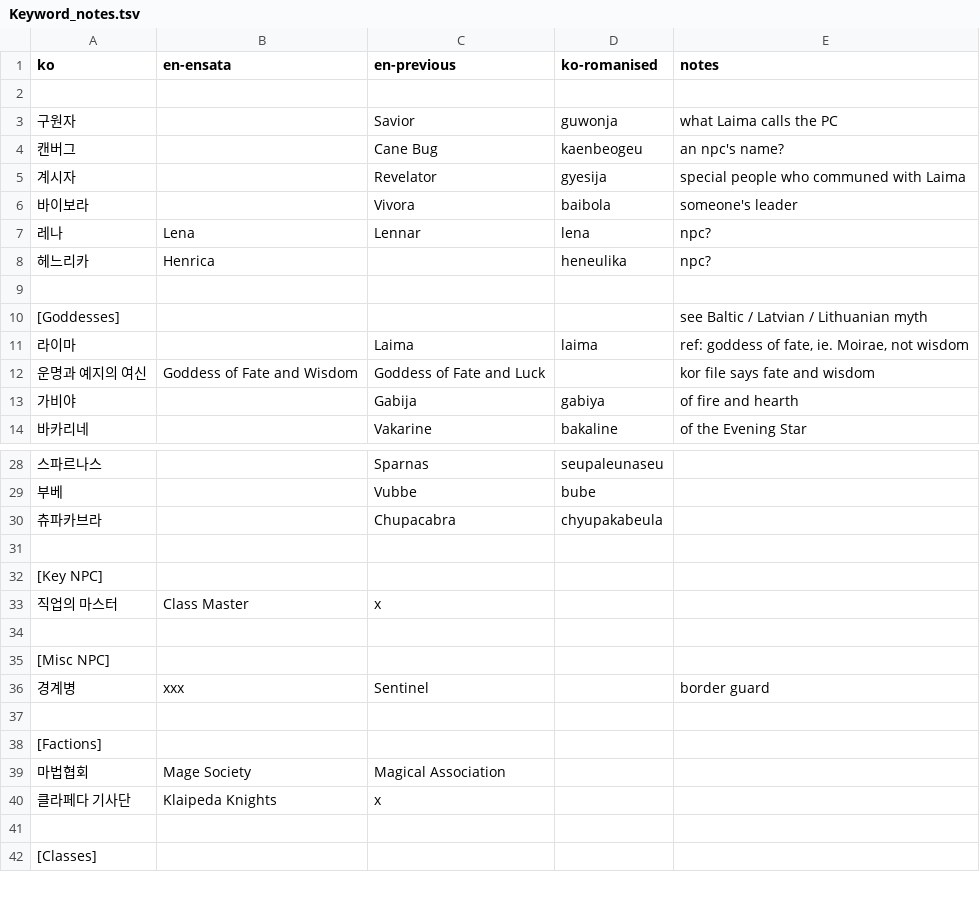
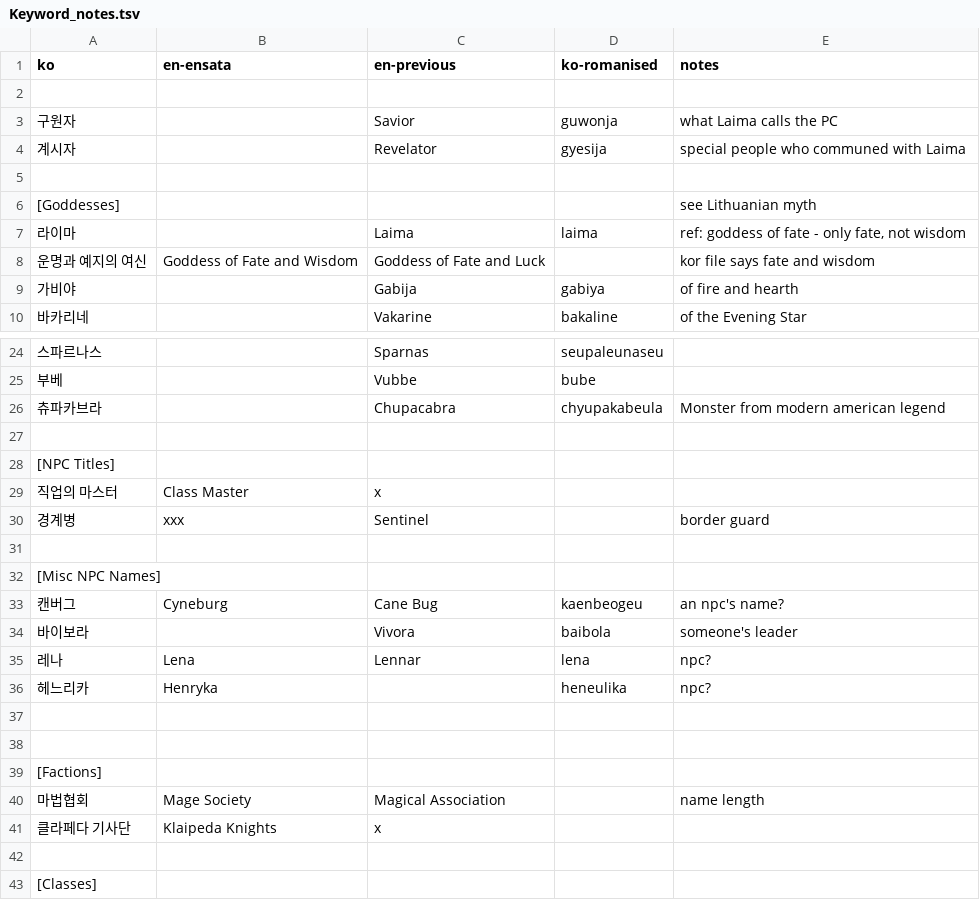
Before and after one commit to ttgmichael/EnglishTranslation, a TSV file: Keyword_notes.tsv, drawn as a sheet; only a part is shown, gaps mark what is left out; the diff covers the shown part only.

```diff
--- a/Keyword_notes.tsv
+++ b/Keyword_notes.tsv
@@ -3,10 +3,6 @@ ko	en-ensata	en-previous	ko-romanised	notes
 구원자		Savior	guwonja 	what Laima calls the PC
-캔버그		Cane Bug	kaenbeogeu 	an npc's name?
 계시자		Revelator	gyesija 	special people who communed with Laima
-바이보라		Vivora	baibola	someone's leader
-레나	Lena	Lennar	lena	npc?
-헤느리카	Henrica		heneulika 	npc?
 				
-[Goddesses]				see Baltic / Latvian / Lithuanian myth
-라이마		Laima	laima	ref: goddess of fate, ie. Moirae, not wisdom
+[Goddesses]				see Lithuanian myth
+라이마		Laima	laima	ref: goddess of fate - only fate, not wisdom
 운명과 예지의 여신	Goddess of Fate and Wisdom	Goddess of Fate and Luck		kor file says fate and wisdom
@@ -29,12 +25,17 @@ ko	en-ensata	en-previous	ko-romanised	notes
 부베		Vubbe	bube	
-츄파카브라		Chupacabra	chyupakabeula 	
+츄파카브라		Chupacabra	chyupakabeula 	Monster from modern american legend
 				
-[Key NPC]				
+[NPC Titles]				
 직업의 마스터	Class Master	x		
-				
-[Misc NPC]				
 경계병	xxx	Sentinel		border guard
 				
+[Misc NPC Names]				
+캔버그	Cyneburg	Cane Bug	kaenbeogeu 	an npc's name?
+바이보라		Vivora	baibola	someone's leader
+레나	Lena	Lennar	lena	npc?
+헤느리카	Henryka		heneulika 	npc?
+				
+				
 [Factions]				
-마법협회	Mage Society	Magical Association		
+마법협회	Mage Society	Magical Association		name length
 클라페다 기사단	Klaipeda Knights	x		
```
Also changed, not shown: 1 edited cell elsewhere in this file.
